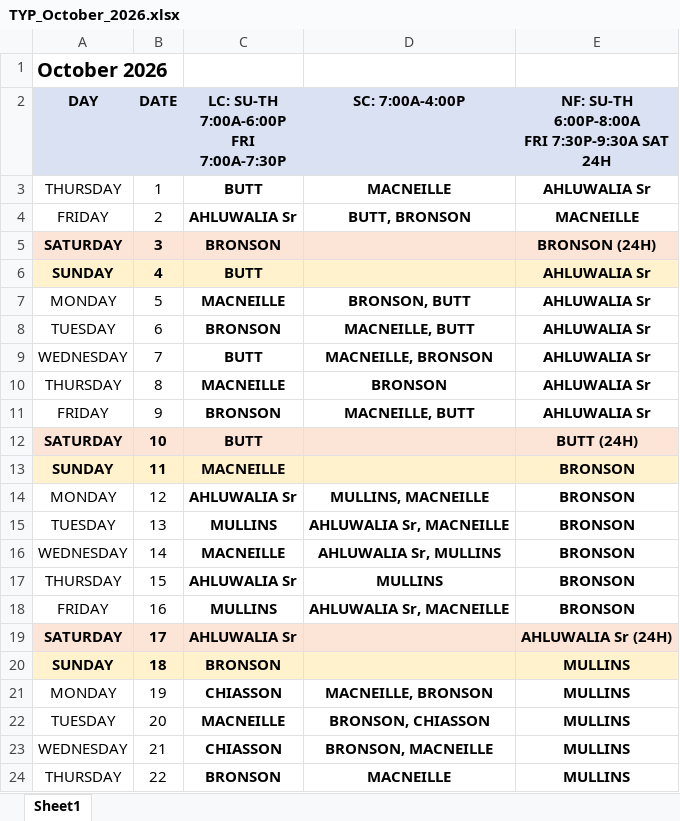
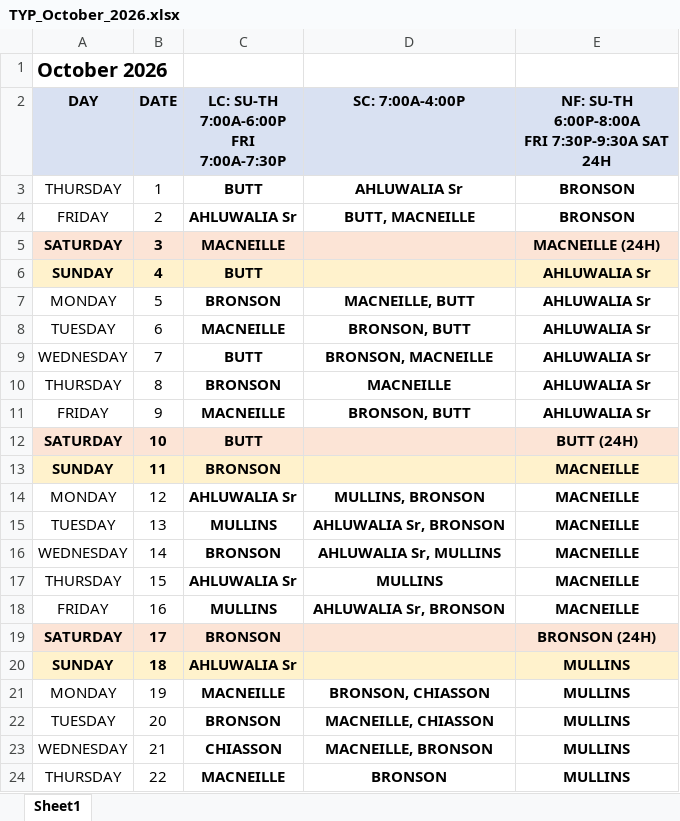
Before and after one commit to dgkenn/Codex-playground-, an Excel workbook: intern_schedule_2026-2027/schedules/TYP_October_2026.xlsx, sheet Sheet1, drawn as a sheet; only a part is shown; values as stored, in another font and other column widths than the file's, no borders; the diff covers the shown part only; the diff names each change by its address in the sheet, - before the commit and + after, or states it on an @@ line.

```diff
--- a/intern_schedule_2026-2027/schedules/TYP_October_2026.xlsx (sheet Sheet1)
+++ b/intern_schedule_2026-2027/schedules/TYP_October_2026.xlsx (sheet Sheet1)
-D3 (SC: 7:00A-4:00P): MACNEILLE
+D3 (SC: 7:00A-4:00P): AHLUWALIA Sr
-E3: AHLUWALIA Sr
+E3: BRONSON
-D4 (SC: 7:00A-4:00P): BUTT, BRONSON
+D4 (SC: 7:00A-4:00P): BUTT, MACNEILLE
-E4: MACNEILLE
+E4: BRONSON
-C5: BRONSON
+C5: MACNEILLE
-E5: BRONSON (24H)
+E5: MACNEILLE (24H)
-C7: MACNEILLE
+C7: BRONSON
-D7 (SC: 7:00A-4:00P): BRONSON, BUTT
+D7 (SC: 7:00A-4:00P): MACNEILLE, BUTT
-C8: BRONSON
+C8: MACNEILLE
-D8 (SC: 7:00A-4:00P): MACNEILLE, BUTT
+D8 (SC: 7:00A-4:00P): BRONSON, BUTT
-D9 (SC: 7:00A-4:00P): MACNEILLE, BRONSON
+D9 (SC: 7:00A-4:00P): BRONSON, MACNEILLE
-C10: MACNEILLE
+C10: BRONSON
-D10 (SC: 7:00A-4:00P): BRONSON
+D10 (SC: 7:00A-4:00P): MACNEILLE
-C11: BRONSON
+C11: MACNEILLE
-D11 (SC: 7:00A-4:00P): MACNEILLE, BUTT
+D11 (SC: 7:00A-4:00P): BRONSON, BUTT
-C13: MACNEILLE
+C13: BRONSON
-E13:E18: BRONSON
+E13:E18: MACNEILLE
-D14 (SC: 7:00A-4:00P): MULLINS, MACNEILLE
+D14 (SC: 7:00A-4:00P): MULLINS, BRONSON
-D15 (SC: 7:00A-4:00P): AHLUWALIA Sr, MACNEILLE
+D15 (SC: 7:00A-4:00P): AHLUWALIA Sr, BRONSON
-C16: MACNEILLE
+C16: BRONSON
-D18 (SC: 7:00A-4:00P): AHLUWALIA Sr, MACNEILLE
+D18 (SC: 7:00A-4:00P): AHLUWALIA Sr, BRONSON
-C19: AHLUWALIA Sr
+C19: BRONSON
-E19: AHLUWALIA Sr (24H)
+E19: BRONSON (24H)
-C20: BRONSON
+C20: AHLUWALIA Sr
-C21: CHIASSON
+C21: MACNEILLE
-D21 (SC: 7:00A-4:00P): MACNEILLE, BRONSON
+D21 (SC: 7:00A-4:00P): BRONSON, CHIASSON
-C22: MACNEILLE
+C22: BRONSON
-D22 (SC: 7:00A-4:00P): BRONSON, CHIASSON
+D22 (SC: 7:00A-4:00P): MACNEILLE, CHIASSON
-D23 (SC: 7:00A-4:00P): BRONSON, MACNEILLE
+D23 (SC: 7:00A-4:00P): MACNEILLE, BRONSON
-C24: BRONSON
+C24: MACNEILLE
-D24 (SC: 7:00A-4:00P): MACNEILLE
+D24 (SC: 7:00A-4:00P): BRONSON
```
Also changed, not shown: 1 moved row and 15 edited cells elsewhere in this sheet, intern_schedule_2026-2027/schedules/TYP_April_2027.xlsx, intern_schedule_2026-2027/schedules/TYP_December_2026.xlsx, 16 other files.
